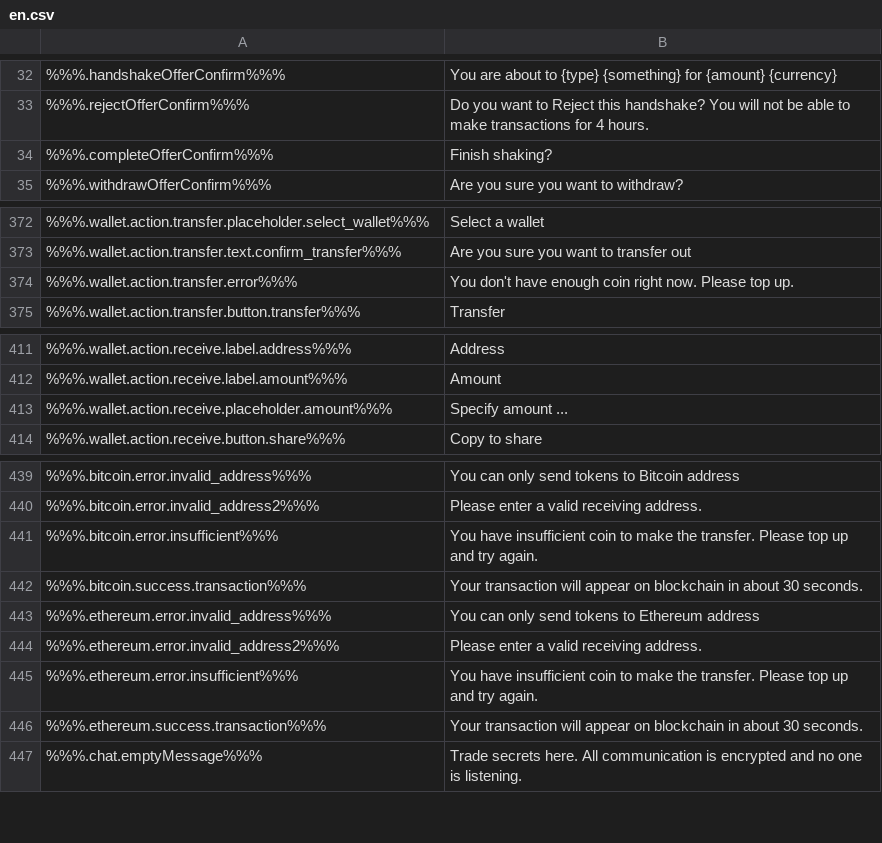
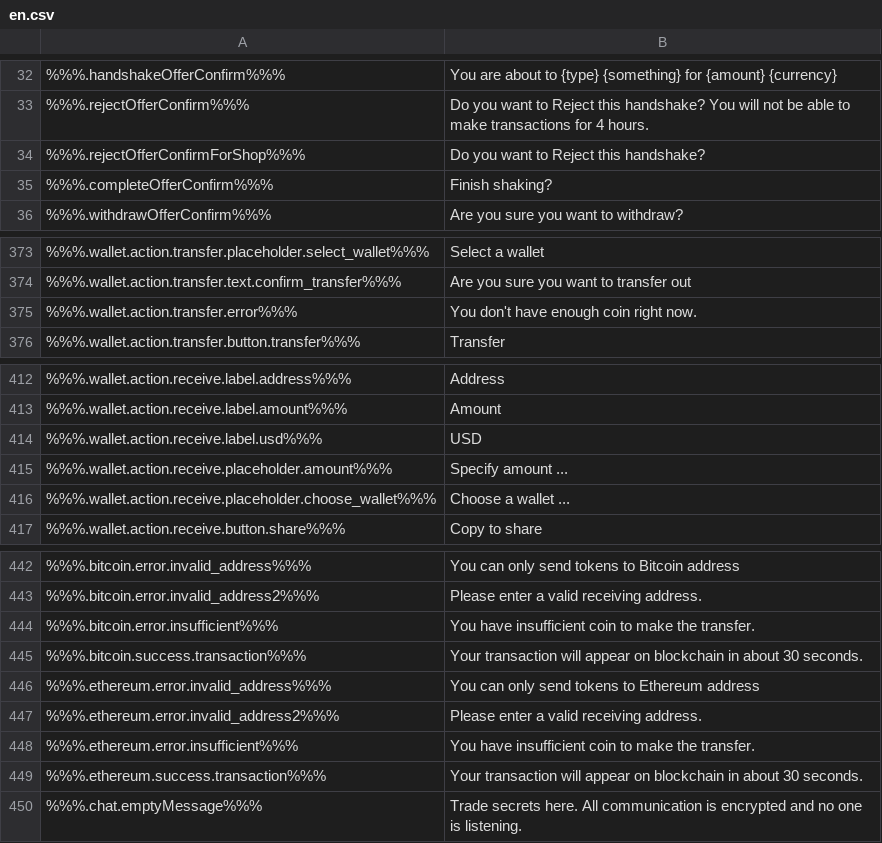
Before and after one commit to ninjadotorg/handshake-i18n, a CSV file: store/en.csv, drawn as a sheet; only a part is shown, gaps mark what is left out; addresses are those after the commit; the diff names each change by its address in the sheet, - before the commit and + after, or states it on an @@ line.

```diff
--- a/store/en.csv
+++ b/store/en.csv
+row 34: %%%.rejectOfferConfirmForShop%%% | Do you want to Reject this handshake?
-B375: You don't have enough coin right now. Please top up.
+B375: You don't have enough coin right now.
+row 414: %%%.wallet.action.receive.label.usd%%% | USD
+row 416: %%%.wallet.action.receive.placeholder.choose_wallet%%% | Choose a wallet ...
-B444: …the transfer. Please top up and try again.
+B444: …the transfer.
-B448: …the transfer. Please top up and try again.
+B448: …the transfer.
```
Also changed, not shown: 2 other files.
